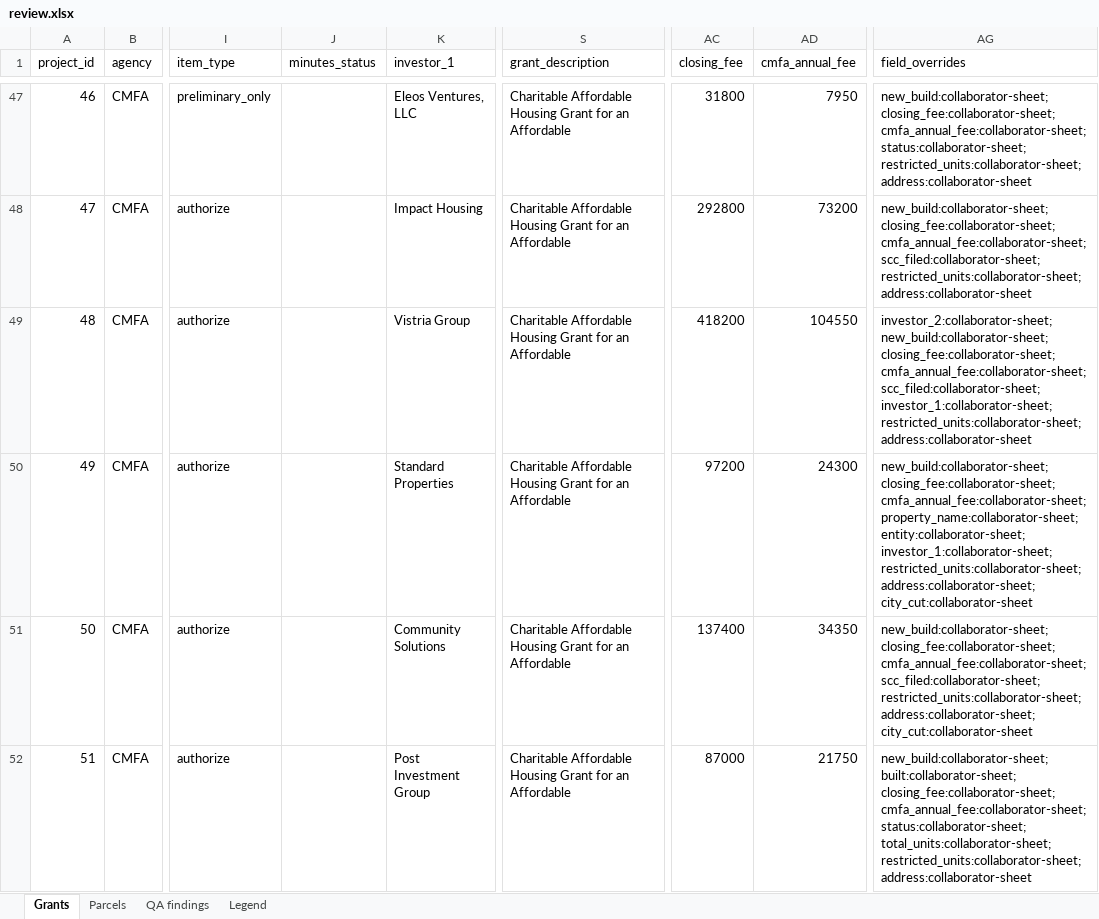
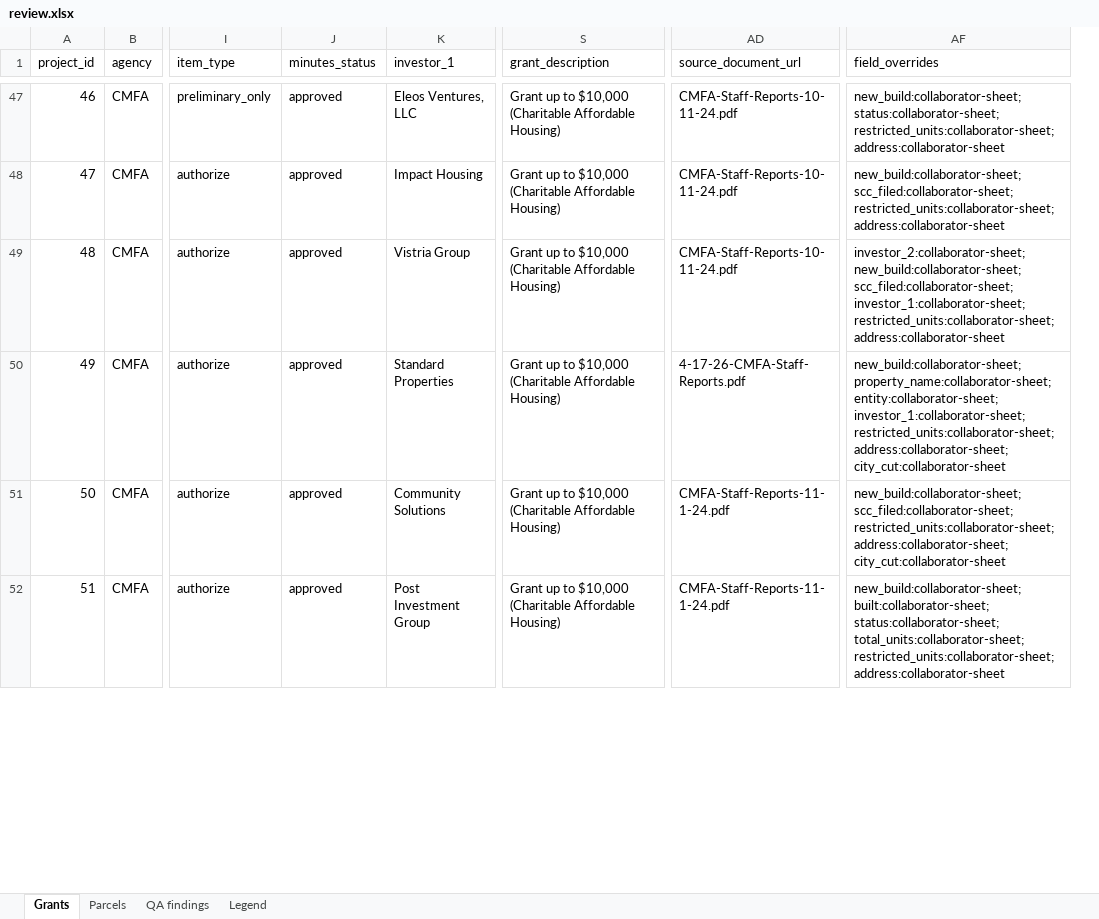
Before and after one commit to adghayes/jpa-welfare-exemptions, an Excel workbook: output/dataset/review.xlsx, sheet Grants, drawn as a sheet; only a part is shown, gaps mark what is left out; values as stored, in another font and other column widths than the file's, no cell formats; removed rows and columns are numbered as before the commit, all else as after; the diff covers the shown part only; the diff names each change by its address in the sheet, - before the commit and + after, or states it on an @@ line.

```diff
--- a/output/dataset/review.xlsx (sheet Grants)
+++ b/output/dataset/review.xlsx (sheet Grants)
-column AC (closing_fee), rows 47-52: 31800 | 292800 | 418200 | 97200 | 137400 | 87000
-column AD (cmfa_annual_fee), rows 47-52: 7950 | 73200 | 104550 | 24300 | 34350 | 21750
+column AD (source_document_url), rows 47-52: CMFA-Staff-Reports-10-11-24.pdf | CMFA-Staff-Reports-10-11-24.pdf | CMFA-Staff-Reports-10-11-24.pdf | 4-17-26-CMFA-Staff-Reports.pdf | CMFA-Staff-Reports-11-1-24.pdf | CMFA-Staff-Reports-11-1-24.pdf
-J47:J52 (minutes_status): (empty)
+J47:J52 (minutes_status): approved
-S47:S52 (grant_description): Charitable Affordable Housing Grant for an Affordable
+S47:S52 (grant_description): Grant up to $10,000 (Charitable Affordable Housing)
-AF47 (field_overrides): new_build:collaborator-sheet; closing_fee:collaborator-sheet; cmfa_annual_fee:collaborator-sheet; status:collaborator-sheet; restricted_units:collaborator-sheet;…
+AF47 (field_overrides): new_build:collaborator-sheet; status:collaborator-sheet; restricted_units:collaborator-sheet;…
-AF48 (field_overrides): new_build:collaborator-sheet; closing_fee:collaborator-sheet; cmfa_annual_fee:collaborator-sheet; scc_filed:collaborator-sheet; restricted_units:collaborator-sheet;…
+AF48 (field_overrides): new_build:collaborator-sheet; scc_filed:collaborator-sheet; restricted_units:collaborator-sheet;…
-AF49 (field_overrides): investor_2:collaborator-sheet; new_build:collaborator-sheet; closing_fee:collaborator-sheet; cmfa_annual_fee:collaborator-sheet; scc_filed:collaborator-sheet; investor_1:collaborator-sheet;…
+AF49 (field_overrides): investor_2:collaborator-sheet; new_build:collaborator-sheet; scc_filed:collaborator-sheet; investor_1:collaborator-sheet;…
-AF50 (field_overrides): new_build:collaborator-sheet; closing_fee:collaborator-sheet; cmfa_annual_fee:collaborator-sheet; property_name:collaborator-sheet; entity:collaborator-sheet;…
+AF50 (field_overrides): new_build:collaborator-sheet; property_name:collaborator-sheet; entity:collaborator-sheet;…
-AF51 (field_overrides): new_build:collaborator-sheet; closing_fee:collaborator-sheet; cmfa_annual_fee:collaborator-sheet; scc_filed:collaborator-sheet; restricted_units:collaborator-sheet;…
+AF51 (field_overrides): new_build:collaborator-sheet; scc_filed:collaborator-sheet; restricted_units:collaborator-sheet;…
-AF52 (field_overrides): new_build:collaborator-sheet; built:collaborator-sheet; closing_fee:collaborator-sheet; cmfa_annual_fee:collaborator-sheet; status:collaborator-sheet; total_units:collaborator-sheet;…
+AF52 (field_overrides): new_build:collaborator-sheet; built:collaborator-sheet; status:collaborator-sheet; total_units:collaborator-sheet;…
```
Also changed, not shown: 701 edited cells elsewhere in this sheet, cell formats, 12 other files.
